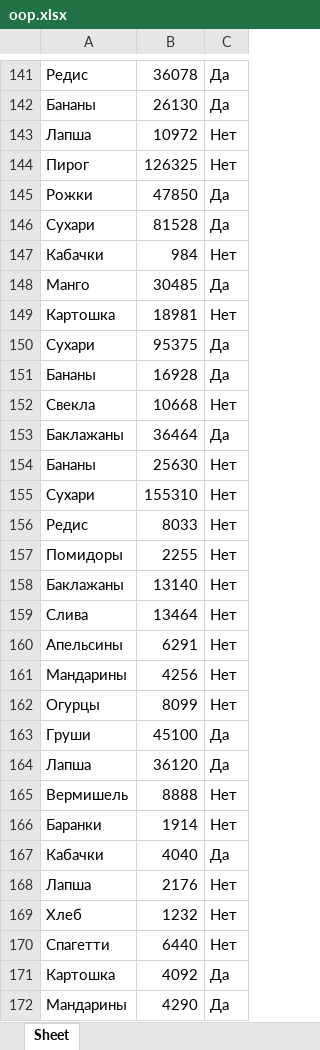
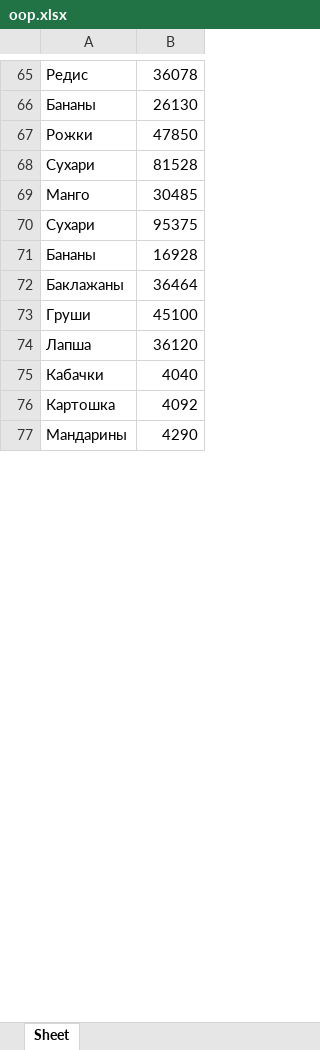
Before and after one commit to tlegen01/python2, an Excel workbook: home_work/oop.xlsx, sheet Sheet, drawn as a sheet; only a part is shown, gaps mark what is left out; values as stored, in another font and other column widths than the file's, no cell formats; the diff covers the shown part only; the diff names each change by its address in the sheet, - before the commit and + after, or states it on an @@ line.

```diff
--- a/home_work/oop.xlsx (sheet Sheet)
+++ b/home_work/oop.xlsx (sheet Sheet)
-column C, rows 141-142: Да | Да; rows 145-146: Да | Да; row 148: Да; rows 150-151: Да | Да; row 153: Да; rows 163-164: Да | Да; row 167: Да; rows 171-172: Да | Да
-row 143: Лапша | 10972 | Нет
-row 144: Пирог | 126325 | Нет
-row 147: Кабачки | 984 | Нет
-row 149: Картошка | 18981 | Нет
-row 152: Свекла | 10668 | Нет
-row 154: Бананы | 25630 | Нет
-row 155: Сухари | 155310 | Нет
-row 156: Редис | 8033 | Нет
-row 157: Помидоры | 2255 | Нет
-row 158: Баклажаны | 13140 | Нет
-row 159: Слива | 13464 | Нет
-row 160: Апельсины | 6291 | Нет
-row 161: Мандарины | 4256 | Нет
-row 162: Огурцы | 8099 | Нет
-row 165: Вермишель | 8888 | Нет
-row 166: Баранки | 1914 | Нет
-row 168: Лапша | 2176 | Нет
-row 169: Хлеб | 1232 | Нет
-row 170: Спагетти | 6440 | Нет
```
Also changed, not shown: 243 removed rows and 3 edited cells elsewhere in this sheet, cell formats, 3 other files.
